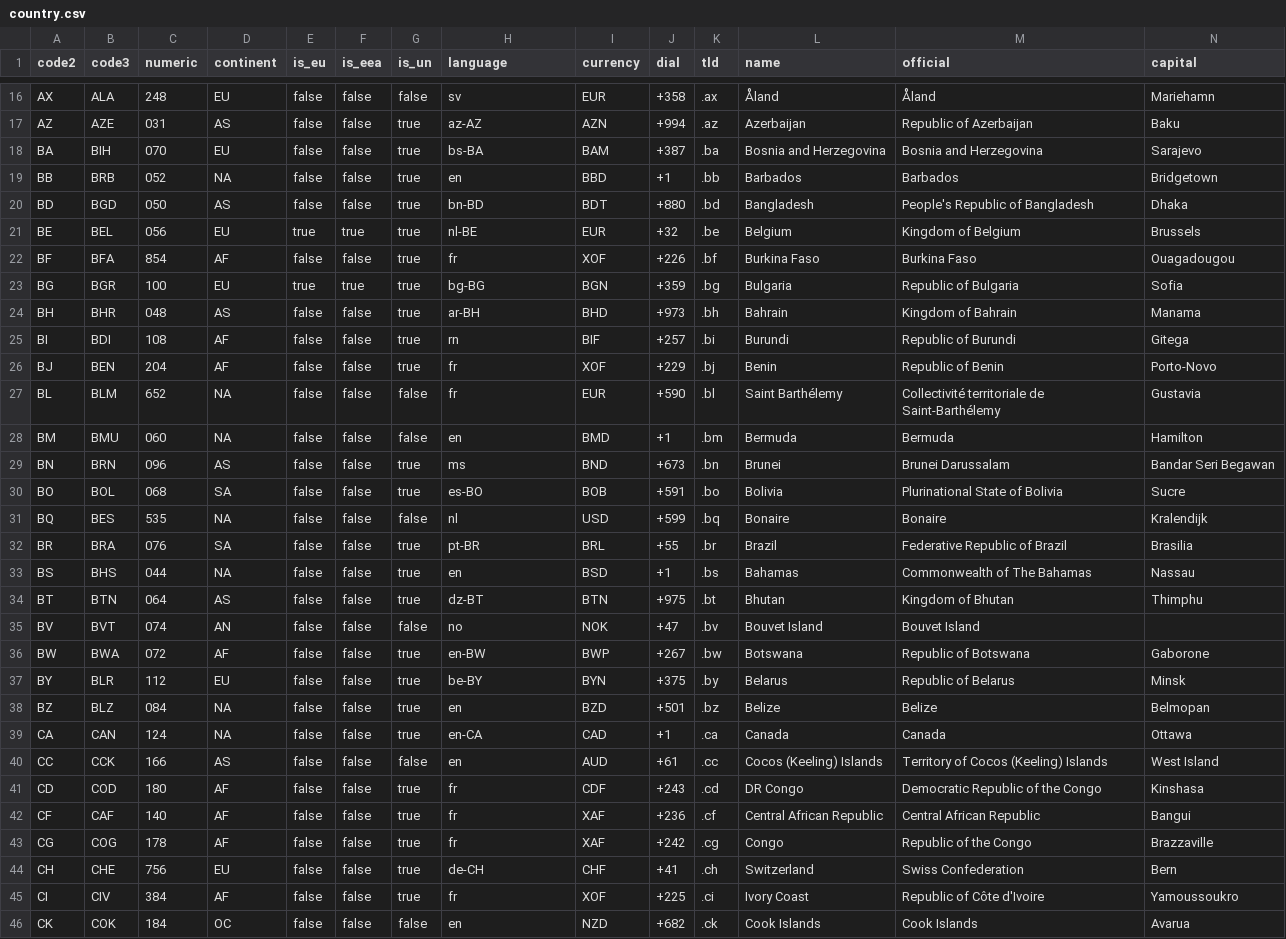
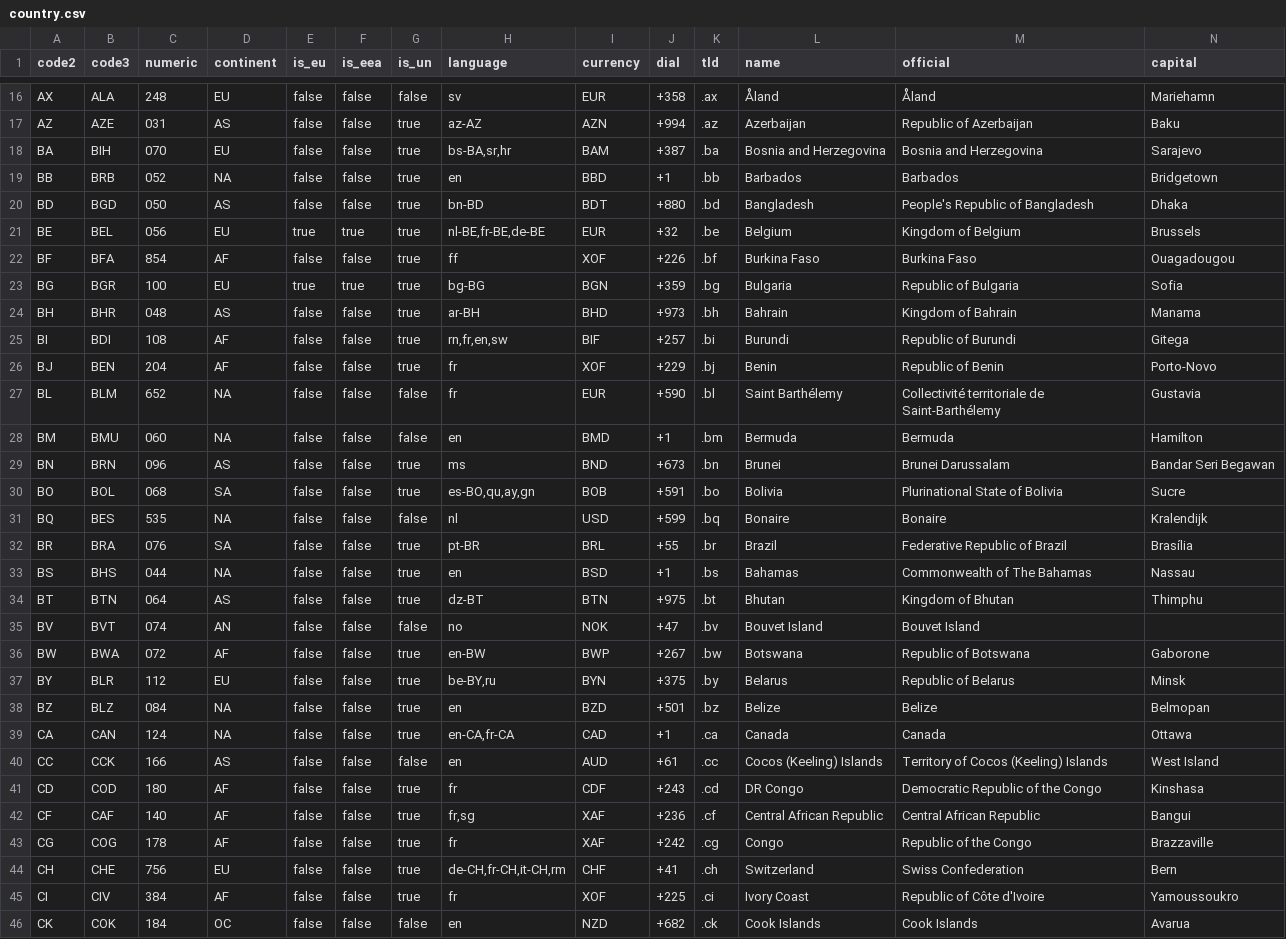
Before and after one commit to chensoft/geodb, a CSV file: datasets/country.csv, drawn as a sheet; only a part is shown, gaps mark what is left out; the diff covers the shown part only.

Commit message:
country: fix languages

```diff
--- a/datasets/country.csv
+++ b/datasets/country.csv
@@ -17,10 +17,10 @@ AX,ALA,248,EU,false,false,false,sv,EUR,+358,.ax,Åland,Åland,Mariehamn
 AZ,AZE,031,AS,false,false,true,az-AZ,AZN,+994,.az,Azerbaijan,Republic of Azerbaijan,Baku
-BA,BIH,070,EU,false,false,true,bs-BA,BAM,+387,.ba,Bosnia and Herzegovina,Bosnia and Herzegovina,Sarajevo
+BA,BIH,070,EU,false,false,true,"bs-BA,sr,hr",BAM,+387,.ba,Bosnia and Herzegovina,Bosnia and Herzegovina,Sarajevo
 BB,BRB,052,NA,false,false,true,en,BBD,+1,.bb,Barbados,Barbados,Bridgetown
 BD,BGD,050,AS,false,false,true,bn-BD,BDT,+880,.bd,Bangladesh,People's Republic of Bangladesh,Dhaka
-BE,BEL,056,EU,true,true,true,nl-BE,EUR,+32,.be,Belgium,Kingdom of Belgium,Brussels
-BF,BFA,854,AF,false,false,true,fr,XOF,+226,.bf,Burkina Faso,Burkina Faso,Ouagadougou
+BE,BEL,056,EU,true,true,true,"nl-BE,fr-BE,de-BE",EUR,+32,.be,Belgium,Kingdom of Belgium,Brussels
+BF,BFA,854,AF,false,false,true,ff,XOF,+226,.bf,Burkina Faso,Burkina Faso,Ouagadougou
 BG,BGR,100,EU,true,true,true,bg-BG,BGN,+359,.bg,Bulgaria,Republic of Bulgaria,Sofia
 BH,BHR,048,AS,false,false,true,ar-BH,BHD,+973,.bh,Bahrain,Kingdom of Bahrain,Manama
-BI,BDI,108,AF,false,false,true,rn,BIF,+257,.bi,Burundi,Republic of Burundi,Gitega
+BI,BDI,108,AF,false,false,true,"rn,fr,en,sw",BIF,+257,.bi,Burundi,Republic of Burundi,Gitega
 BJ,BEN,204,AF,false,false,true,fr,XOF,+229,.bj,Benin,Republic of Benin,Porto-Novo
@@ -29,5 +29,5 @@ BM,BMU,060,NA,false,false,false,en,BMD,+1,.bm,Bermuda,Bermuda,Hamilton
 BN,BRN,096,AS,false,false,true,ms,BND,+673,.bn,Brunei,Brunei Darussalam,Bandar Seri Begawan
-BO,BOL,068,SA,false,false,true,es-BO,BOB,+591,.bo,Bolivia,Plurinational State of Bolivia,Sucre
+BO,BOL,068,SA,false,false,true,"es-BO,qu,ay,gn",BOB,+591,.bo,Bolivia,Plurinational State of Bolivia,Sucre
 BQ,BES,535,NA,false,false,false,nl,USD,+599,.bq,Bonaire,Bonaire,Kralendijk
-BR,BRA,076,SA,false,false,true,pt-BR,BRL,+55,.br,Brazil,Federative Republic of Brazil,Brasilia
+BR,BRA,076,SA,false,false,true,pt-BR,BRL,+55,.br,Brazil,Federative Republic of Brazil,Brasília
 BS,BHS,044,NA,false,false,true,en,BSD,+1,.bs,Bahamas,Commonwealth of The Bahamas,Nassau
@@ -36,10 +36,10 @@ BV,BVT,074,AN,false,false,false,no,NOK,+47,.bv,Bouvet Island,Bouvet Island,""
 BW,BWA,072,AF,false,false,true,en-BW,BWP,+267,.bw,Botswana,Republic of Botswana,Gaborone
-BY,BLR,112,EU,false,false,true,be-BY,BYN,+375,.by,Belarus,Republic of Belarus,Minsk
+BY,BLR,112,EU,false,false,true,"be-BY,ru",BYN,+375,.by,Belarus,Republic of Belarus,Minsk
 BZ,BLZ,084,NA,false,false,true,en,BZD,+501,.bz,Belize,Belize,Belmopan
-CA,CAN,124,NA,false,false,true,en-CA,CAD,+1,.ca,Canada,Canada,Ottawa
+CA,CAN,124,NA,false,false,true,"en-CA,fr-CA",CAD,+1,.ca,Canada,Canada,Ottawa
 CC,CCK,166,AS,false,false,false,en,AUD,+61,.cc,Cocos (Keeling) Islands,Territory of Cocos (Keeling) Islands,West Island
 CD,COD,180,AF,false,false,true,fr,CDF,+243,.cd,DR Congo,Democratic Republic of the Congo,Kinshasa
-CF,CAF,140,AF,false,false,true,fr,XAF,+236,.cf,Central African Republic,Central African Republic,Bangui
+CF,CAF,140,AF,false,false,true,"fr,sg",XAF,+236,.cf,Central African Republic,Central African Republic,Bangui
 CG,COG,178,AF,false,false,true,fr,XAF,+242,.cg,Congo,Republic of the Congo,Brazzaville
-CH,CHE,756,EU,false,false,true,de-CH,CHF,+41,.ch,Switzerland,Swiss Confederation,Bern
+CH,CHE,756,EU,false,false,true,"de-CH,fr-CH,it-CH,rm",CHF,+41,.ch,Switzerland,Swiss Confederation,Bern
 CI,CIV,384,AF,false,false,true,fr,XOF,+225,.ci,Ivory Coast,Republic of Côte d'Ivoire,Yamoussoukro
```
Also changed, not shown: 32 added rows and 21 edited cells elsewhere in this file, 1 other file.
